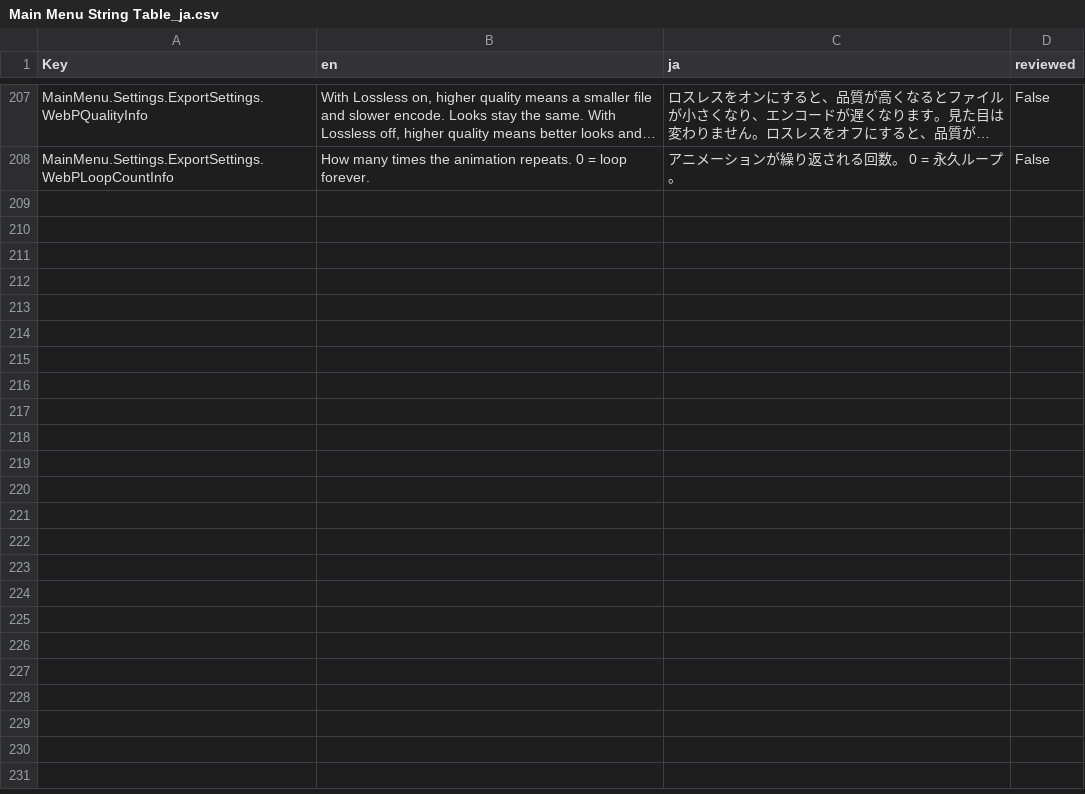
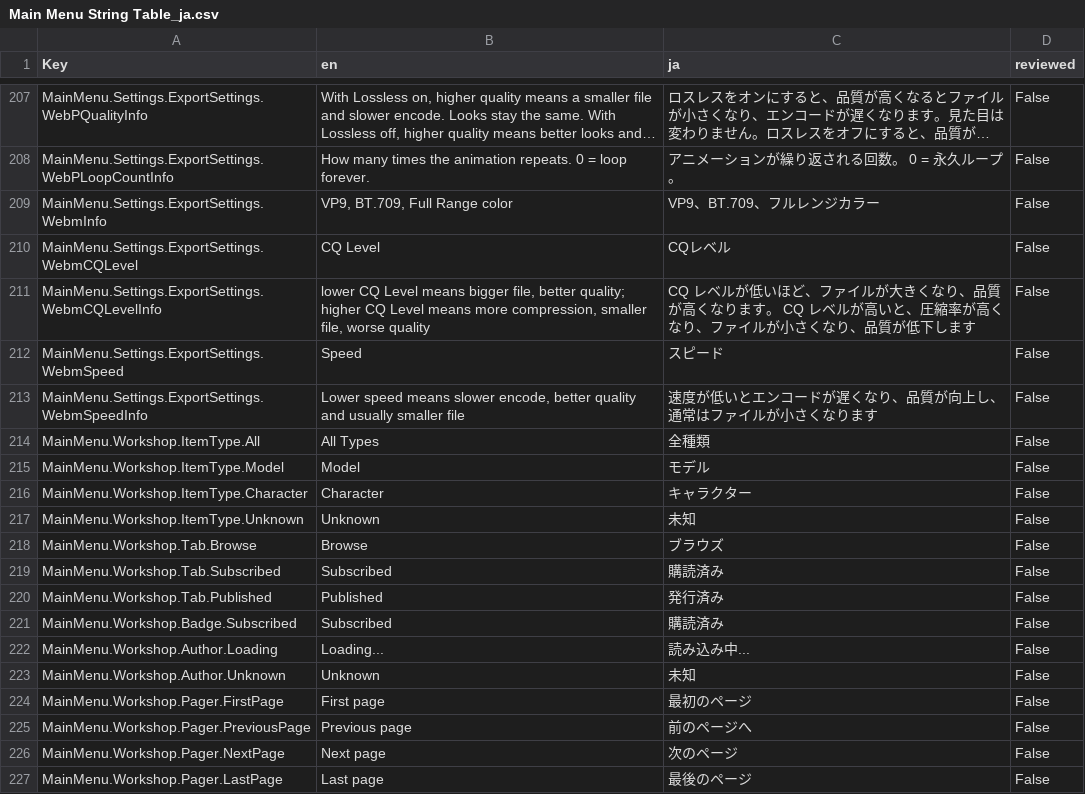
Before and after one commit to GlycoProduction/EmoteLab-localization, a CSV file: ja/Main Menu String Table_ja.csv, drawn as a sheet; only a part is shown, gaps mark what is left out; long unchanged cells end in …; the diff covers the shown part only; the diff names each change by its address in the sheet, - before the commit and + after, or states it on an @@ line.

```diff
--- a/ja/Main Menu String Table_ja.csv
+++ b/ja/Main Menu String Table_ja.csv
+row 209: MainMenu.Settings.ExportSettings.WebmInfo | VP9, BT.709, Full Range color | VP9、BT.709、フルレンジカラー | False
+row 210: MainMenu.Settings.ExportSettings.WebmCQLevel | CQ Level | CQレベル | False
+row 211: MainMenu.Settings.ExportSettings.WebmCQLevelInfo | lower CQ Level means bigger file, better quality; higher CQ Level means more compression, smaller file, worse quality | CQ レベルが低いほど、ファイルが大きくなり、品質が高くなります。 CQ レベルが高いと、圧縮率が高くなり、ファイルが小さくなり、品質が低下します | False
+row 212: MainMenu.Settings.ExportSettings.WebmSpeed | Speed | スピード | False
+row 213: MainMenu.Settings.ExportSettings.WebmSpeedInfo | Lower speed means slower encode, better quality and usually smaller file | 速度が低いとエンコードが遅くなり、品質が向上し、通常はファイルが小さくなります | False
+row 214: MainMenu.Workshop.ItemType.All | All Types | 全種類 | False
+row 215: MainMenu.Workshop.ItemType.Model | Model | モデル | False
+row 216: MainMenu.Workshop.ItemType.Character | Character | キャラクター | False
+row 217: MainMenu.Workshop.ItemType.Unknown | Unknown | 未知 | False
+row 218: MainMenu.Workshop.Tab.Browse | Browse | ブラウズ | False
+row 219: MainMenu.Workshop.Tab.Subscribed | Subscribed | 購読済み | False
+row 220: MainMenu.Workshop.Tab.Published | Published | 発行済み | False
+row 221: MainMenu.Workshop.Badge.Subscribed | Subscribed | 購読済み | False
+row 222: MainMenu.Workshop.Author.Loading | Loading... | 読み込み中... | False
+row 223: MainMenu.Workshop.Author.Unknown | Unknown | 未知 | False
+row 224: MainMenu.Workshop.Pager.FirstPage | First page | 最初のページ | False
+row 225: MainMenu.Workshop.Pager.PreviousPage | Previous page | 前のページへ | False
+row 226: MainMenu.Workshop.Pager.NextPage | Next page | 次のページ | False
+row 227: MainMenu.Workshop.Pager.LastPage | Last page | 最後のページ | False
```
Also changed, not shown: 31 added rows elsewhere in this file, es/Main Menu String Table_es.csv, ko/Main Menu String Table_ko.csv, 15 other files.
